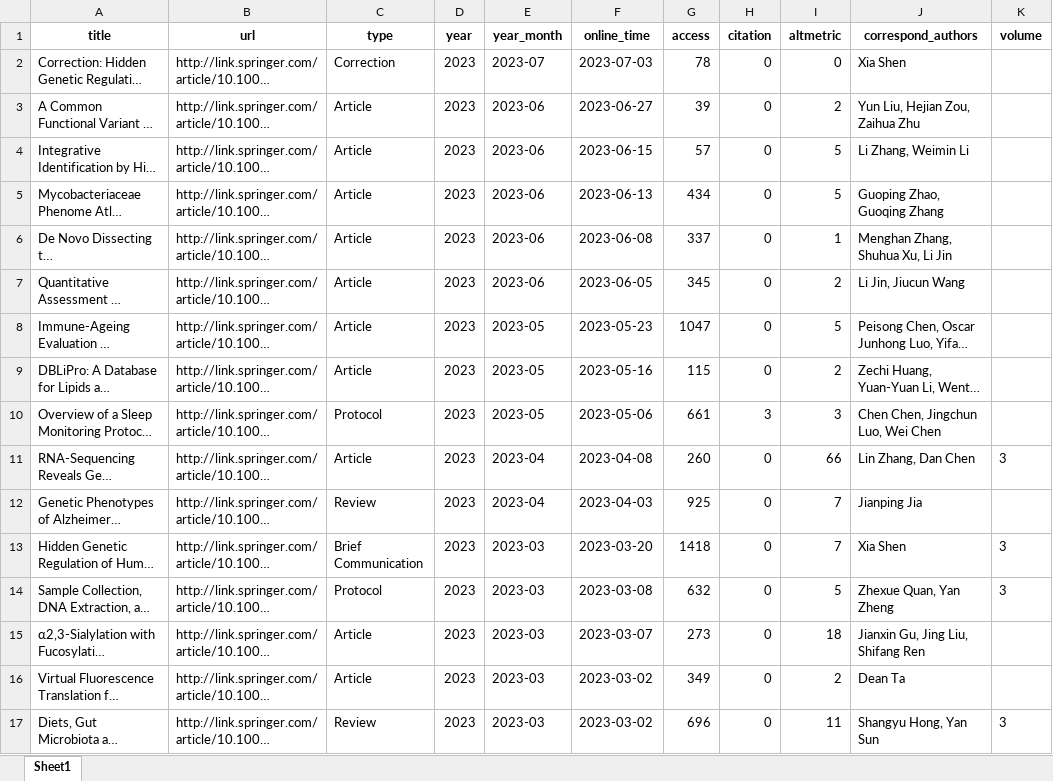
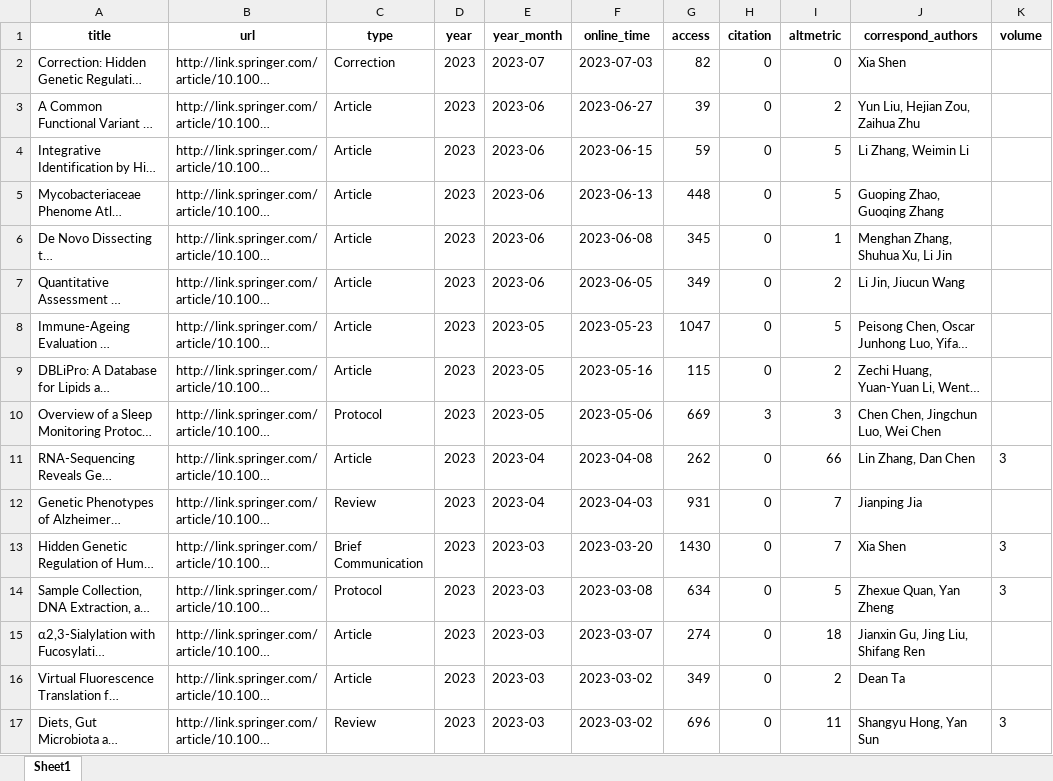
Before and after one commit to Wqing35/phenomics, an Excel workbook: weekly_online_paper_metrices/output/2023-07-16.xlsx, sheet Sheet1, drawn as a sheet; only a part is shown; long unchanged cells end in …; values as stored, in another font and other column widths than the file's, no borders; the diff covers the shown part only; the diff names each change by its address in the sheet, - before the commit and + after, or states it on an @@ line.

```diff
--- a/weekly_online_paper_metrices/output/2023-07-16.xlsx (sheet Sheet1)
+++ b/weekly_online_paper_metrices/output/2023-07-16.xlsx (sheet Sheet1)
-G2 (access): 78
+G2 (access): 82
-G4 (access): 57
+G4 (access): 59
-G5 (access): 434
+G5 (access): 448
-G6 (access): 337
+G6 (access): 345
-G7 (access): 345
+G7 (access): 349
-G10 (access): 661
+G10 (access): 669
-G11 (access): 260
+G11 (access): 262
-G12 (access): 925
+G12 (access): 931
-G13 (access): 1418
+G13 (access): 1430
-G14 (access): 632
+G14 (access): 634
-G15 (access): 273
+G15 (access): 274
```
Also changed, not shown: 35 edited cells elsewhere in this sheet, 8 other files.
